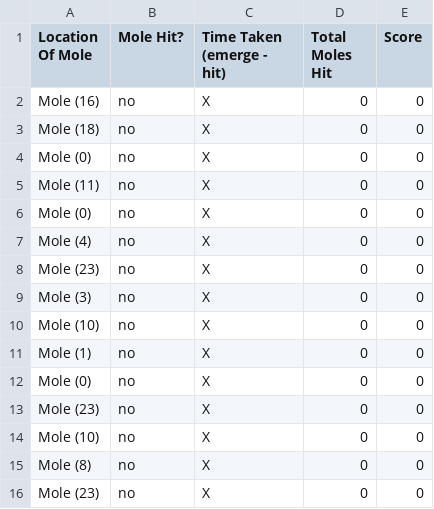
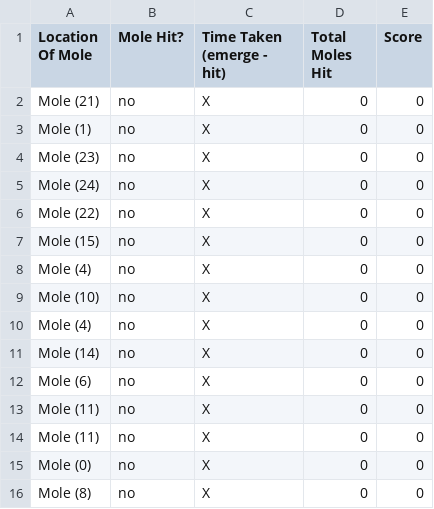
Before and after one commit to krrun16/VirtualWhackAMole, a CSV file: VirtualWhackAMole/Assets/CSV/Saved_data.csv, drawn as a sheet.

```diff
--- a/VirtualWhackAMole/Assets/CSV/Saved_data.csv
+++ b/VirtualWhackAMole/Assets/CSV/Saved_data.csv
@@ -1,16 +1,16 @@
 Location Of Mole,Mole Hit?,Time Taken (emerge - hit),Total Moles Hit,Score
-Mole (16),no,X,0,0
-Mole (18),no,X,0,0
-Mole (0),no,X,0,0
+Mole (21),no,X,0,0
+Mole (1),no,X,0,0
+Mole (23),no,X,0,0
+Mole (24),no,X,0,0
+Mole (22),no,X,0,0
+Mole (15),no,X,0,0
+Mole (4),no,X,0,0
+Mole (10),no,X,0,0
+Mole (4),no,X,0,0
+Mole (14),no,X,0,0
+Mole (6),no,X,0,0
+Mole (11),no,X,0,0
 Mole (11),no,X,0,0
 Mole (0),no,X,0,0
-Mole (4),no,X,0,0
-Mole (23),no,X,0,0
-Mole (3),no,X,0,0
-Mole (10),no,X,0,0
-Mole (1),no,X,0,0
-Mole (0),no,X,0,0
-Mole (23),no,X,0,0
-Mole (10),no,X,0,0
 Mole (8),no,X,0,0
-Mole (23),no,X,0,0
```
Also changed, not shown: 4 other files.
